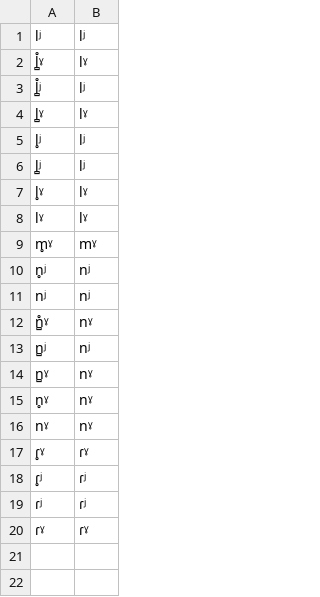
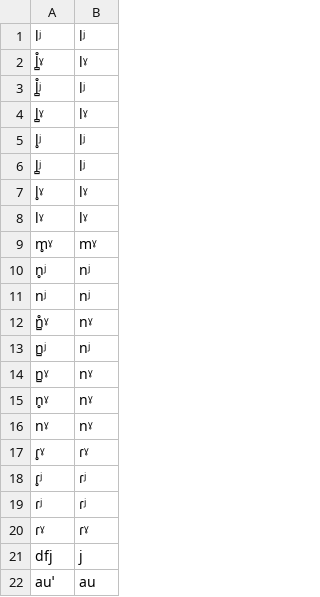
Before and after one commit to jimregan/irish-asr-data, a TSV file: scripts/abair-simplify-map.tsv, drawn as a sheet.

Commit message:
some errors

```diff
--- a/scripts/abair-simplify-map.tsv
+++ b/scripts/abair-simplify-map.tsv
@@ -20 +20,3 @@ nˠ	nˠ
 ɾˠ	ɾˠ
+dfj	j
+auˈ	au
```
